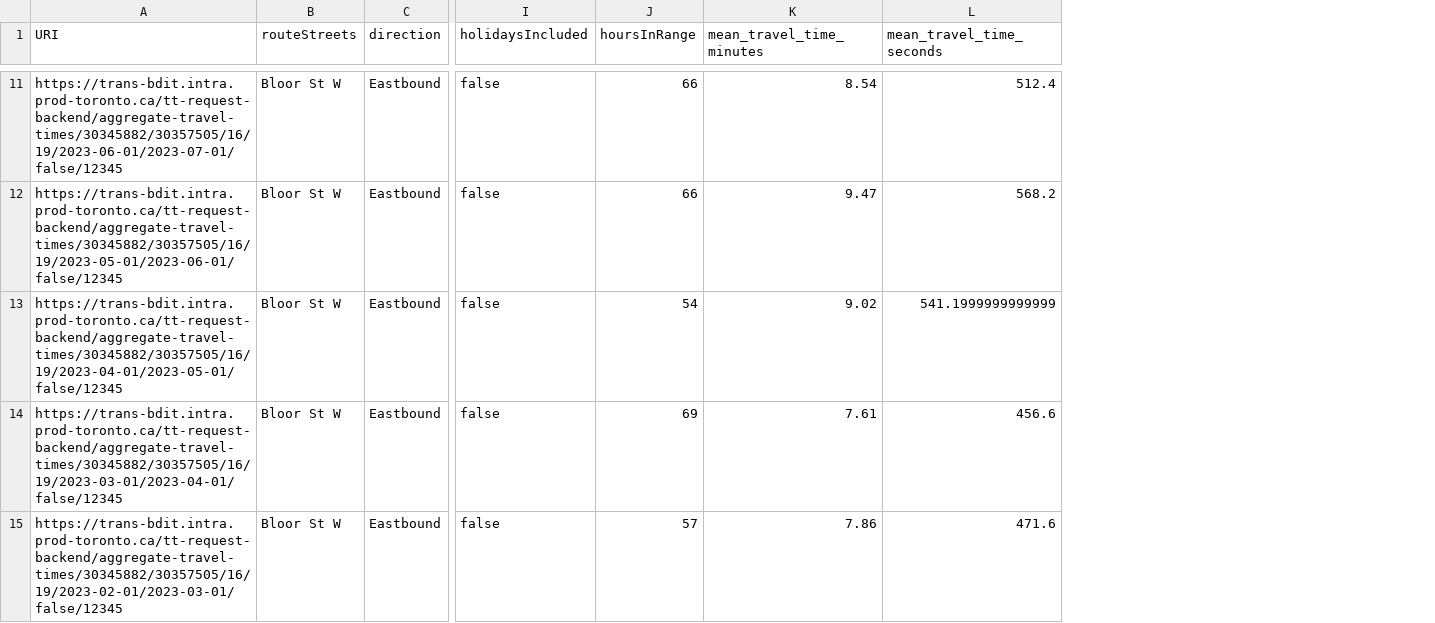
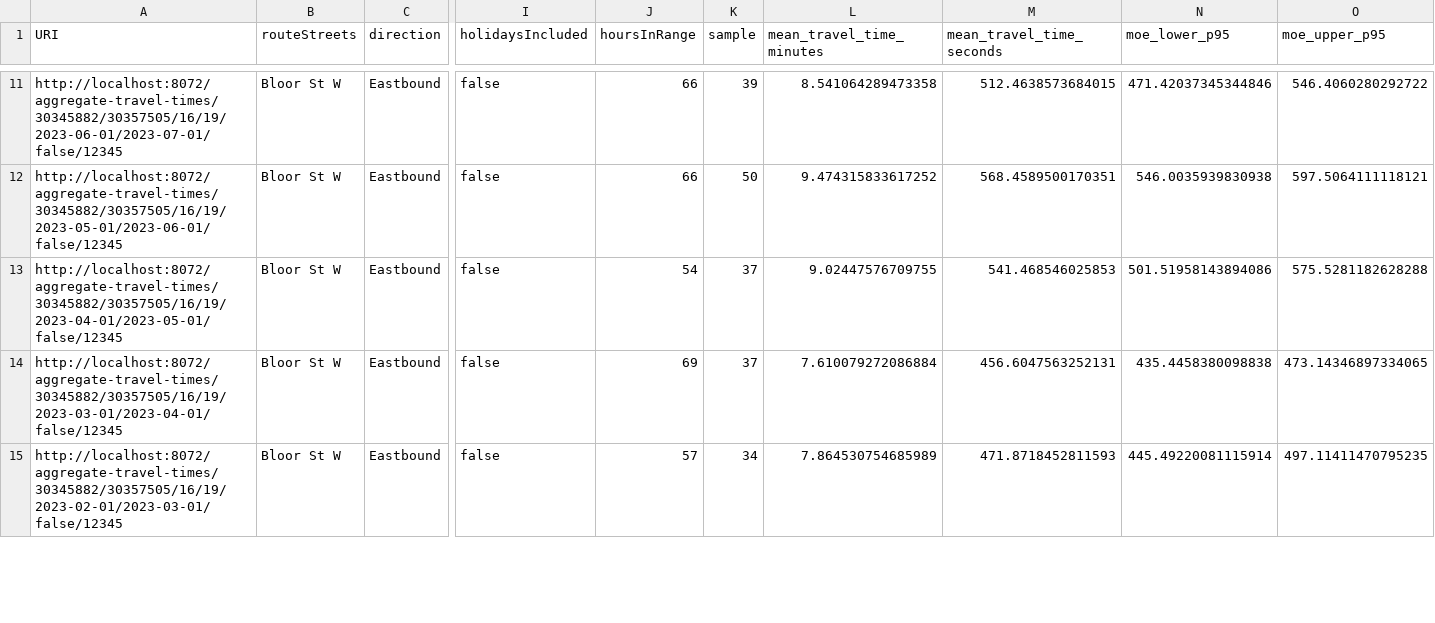
Before and after one commit to CityofToronto/bdit_tt_request_app, a CSV file: analysis/sample-data/results-monthly.csv, drawn as a sheet; only a part is shown, gaps mark what is left out; addresses are those after the commit; the diff covers the shown part only; the diff names each change by its address in the sheet, - before the commit and + after, or states it on an @@ line.

```diff
--- a/analysis/sample-data/results-monthly.csv
+++ b/analysis/sample-data/results-monthly.csv
+column K (sample), rows 11-15: 39 | 50 | 37 | 37 | 34
+column N (moe_lower_p95), rows 11-15: 471.42037345344846 | 546.0035939830938 | 501.51958143894086 | 435.4458380098838 | 445.49220081115914
+column O (moe_upper_p95), rows 11-15: 546.4060280292722 | 597.5064111118121 | 575.5281182628288 | 473.14346897334065 | 497.11411470795235
-A11 (URI): https://trans-bdit.intra.prod-toronto.ca/tt-request-backend/aggregate-travel-times/30345882/30357505/16/19/2023-06-01/2023-07-01/false/12345
+A11 (URI): http://localhost:8072/aggregate-travel-times/30345882/30357505/16/19/2023-06-01/2023-07-01/false/12345
-L11 (mean_travel_time_minutes): 8.54
+L11 (mean_travel_time_minutes): 8.541064289473358
-M11 (mean_travel_time_seconds): 512.4
+M11 (mean_travel_time_seconds): 512.4638573684015
-A12 (URI): https://trans-bdit.intra.prod-toronto.ca/tt-request-backend/aggregate-travel-times/30345882/30357505/16/19/2023-05-01/2023-06-01/false/12345
+A12 (URI): http://localhost:8072/aggregate-travel-times/30345882/30357505/16/19/2023-05-01/2023-06-01/false/12345
-L12 (mean_travel_time_minutes): 9.47
+L12 (mean_travel_time_minutes): 9.474315833617252
-M12 (mean_travel_time_seconds): 568.2
+M12 (mean_travel_time_seconds): 568.4589500170351
-A13 (URI): https://trans-bdit.intra.prod-toronto.ca/tt-request-backend/aggregate-travel-times/30345882/30357505/16/19/2023-04-01/2023-05-01/false/12345
+A13 (URI): http://localhost:8072/aggregate-travel-times/30345882/30357505/16/19/2023-04-01/2023-05-01/false/12345
-L13 (mean_travel_time_minutes): 9.02
+L13 (mean_travel_time_minutes): 9.02447576709755
-M13 (mean_travel_time_seconds): 541.1999999999999
+M13 (mean_travel_time_seconds): 541.468546025853
-A14 (URI): https://trans-bdit.intra.prod-toronto.ca/tt-request-backend/aggregate-travel-times/30345882/30357505/16/19/2023-03-01/2023-04-01/false/12345
+A14 (URI): http://localhost:8072/aggregate-travel-times/30345882/30357505/16/19/2023-03-01/2023-04-01/false/12345
-L14 (mean_travel_time_minutes): 7.61
+L14 (mean_travel_time_minutes): 7.610079272086884
-M14 (mean_travel_time_seconds): 456.6
+M14 (mean_travel_time_seconds): 456.6047563252131
-A15 (URI): https://trans-bdit.intra.prod-toronto.ca/tt-request-backend/aggregate-travel-times/30345882/30357505/16/19/2023-02-01/2023-03-01/false/12345
+A15 (URI): http://localhost:8072/aggregate-travel-times/30345882/30357505/16/19/2023-02-01/2023-03-01/false/12345
-L15 (mean_travel_time_minutes): 7.86
+L15 (mean_travel_time_minutes): 7.864530754685989
-M15 (mean_travel_time_seconds): 471.6
+M15 (mean_travel_time_seconds): 471.8718452811593
```
Also changed, not shown: 141 edited cells elsewhere in this file, analysis/sample-data/results-ToD.csv.
